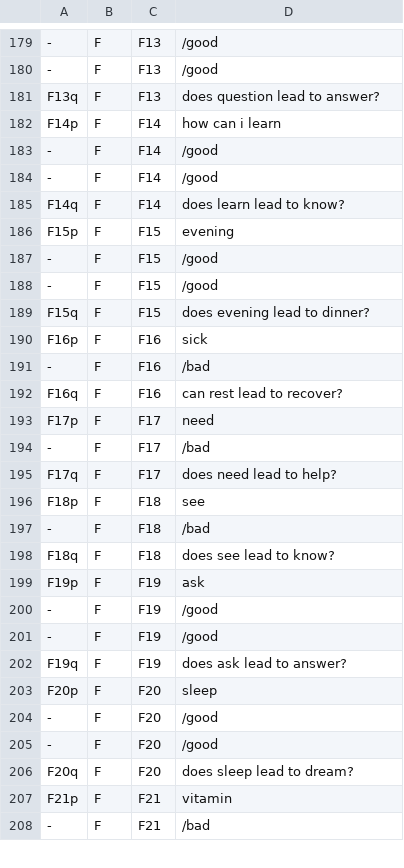
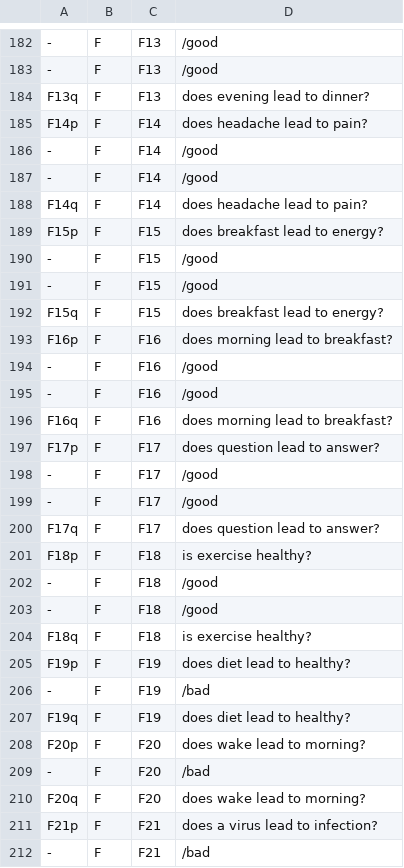
Before and after one commit to amoufaq5/Crossengin-demo, a TSV file: experiments/e1/inputs/replay_v1.tsv, drawn as a sheet; only a part is shown, gaps mark what is left out; removed rows and columns are numbered as before the commit, all else as after; the diff covers the shown part only; the diff names each change by its address in the sheet, - before the commit and + after, or states it on an @@ line.

```diff
--- a/experiments/e1/inputs/replay_v1.tsv
+++ b/experiments/e1/inputs/replay_v1.tsv
-D184: does question lead to answer?
+D184: does evening lead to dinner?
-D185: how can i learn
+D185: does headache lead to pain?
-D188: does learn lead to know?
+D188: does headache lead to pain?
-D189: evening
+D189: does breakfast lead to energy?
-D192: does evening lead to dinner?
+D192: does breakfast lead to energy?
-D193: sick
+D193: does morning lead to breakfast?
-D194: /bad
+D194: /good
+row 195: - | F | F16 | /good
-D196: can rest lead to recover?
+D196: does morning lead to breakfast?
-D197: need
+D197: does question lead to answer?
-D198: /bad
+D198: /good
+row 199: - | F | F17 | /good
-D200: does need lead to help?
+D200: does question lead to answer?
-D201: see
+D201: is exercise healthy?
-D202: /bad
+D202: /good
+row 203: - | F | F18 | /good
-D204: does see lead to know?
+D204: is exercise healthy?
-D205: ask
+D205: does diet lead to healthy?
-D206: /good
+D206: /bad
-row 201: - | F | F19 | /good
-D207: does ask lead to answer?
+D207: does diet lead to healthy?
-D208: sleep
+D208: does wake lead to morning?
-D209: /good
+D209: /bad
-row 205: - | F | F20 | /good
-D210: does sleep lead to dream?
+D210: does wake lead to morning?
-D211: vitamin
+D211: does a virus lead to infection?
```
Also changed, not shown: 4 added rows, 4 removed rows and 41 edited cells elsewhere in this file, experiments/e1/arms.tsv, experiments/e1/inputs/gold_v1.tsv, 5 other files.
